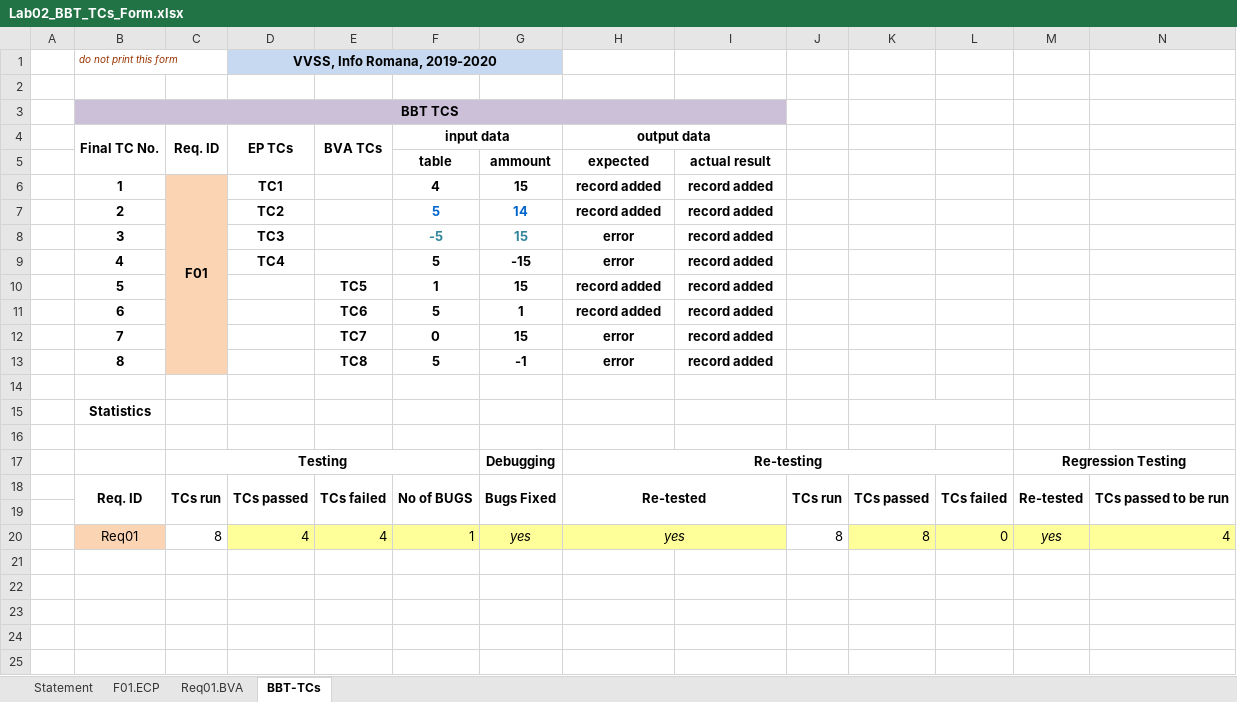
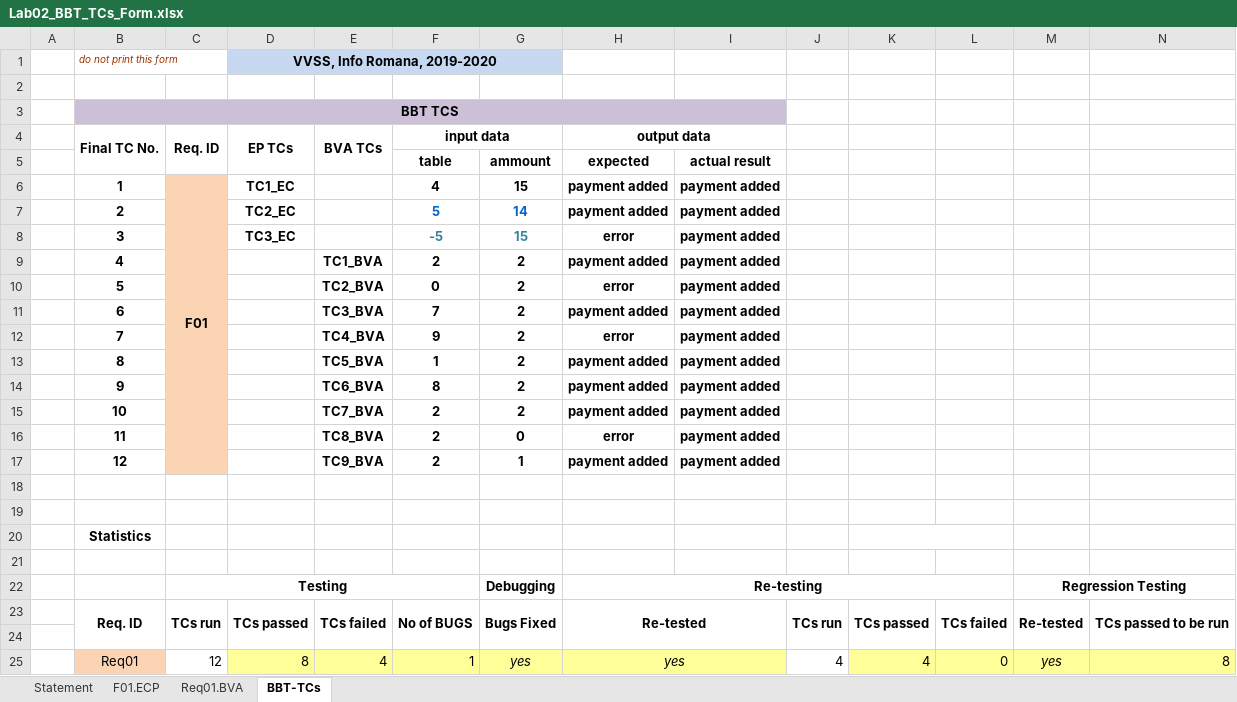
Before and after one commit to RobertAndreiGit/PizzaShop-vvss, an Excel workbook: Docs/Lab02/Lab02_BBT_TCs_Form.xlsx, sheet BBT-TCs, drawn as a sheet; values as stored, in another font and other column widths than the file's, no borders; charts and pictures not drawn; addresses are those after the commit; the diff names each change by its address in the sheet, - before the commit and + after, or states it on an @@ line.

```diff
--- a/Docs/Lab02/Lab02_BBT_TCs_Form.xlsx (sheet BBT-TCs)
+++ b/Docs/Lab02/Lab02_BBT_TCs_Form.xlsx (sheet BBT-TCs)
-D6 (EP TCs): TC1
+D6 (EP TCs): TC1_EC
-H6:H7 (output data): record added
+H6:H7 (output data): payment added
-I6:I13: record added
+I6:I13: payment added
-D7 (EP TCs): TC2
+D7 (EP TCs): TC2_EC
-D8 (EP TCs): TC3
+D8 (EP TCs): TC3_EC
-D9 (EP TCs): TC4
+D9 (EP TCs): (empty)
-E9 (BVA TCs): (empty)
+E9 (BVA TCs): TC1_BVA
-F9 (input data): 5
+F9 (input data): 2
-G9: -15
+G9: 2
-H9 (output data): error
+H9 (output data): payment added
-E10 (BVA TCs): TC5
+E10 (BVA TCs): TC2_BVA
-F10 (input data): 1
+F10 (input data): 0
-G10: 15
+G10: 2
-H10 (output data): record added
+H10 (output data): error
-E11 (BVA TCs): TC6
+E11 (BVA TCs): TC3_BVA
-F11 (input data): 5
+F11 (input data): 7
-G11: 1
+G11: 2
-H11 (output data): record added
+H11 (output data): payment added
-E12 (BVA TCs): TC7
+E12 (BVA TCs): TC4_BVA
-F12 (input data): 0
+F12 (input data): 9
-G12: 15
+G12: 2
-E13 (BVA TCs): TC8
+E13 (BVA TCs): TC5_BVA
-F13 (input data): 5
+F13 (input data): 1
-G13: -1
+G13: 2
-H13 (output data): error
+H13 (output data): payment added
+row 14:  | 9 |  |  | TC6_BVA | 8 | 2 | payment added | payment added
+row 15:  | 10 |  |  | TC7_BVA | 2 | 2 | payment added | payment added
+row 16:  | 11 |  |  | TC8_BVA | 2 | 0 | error | payment added
+row 17:  | 12 |  |  | TC9_BVA | 2 | 1 | payment added | payment added
+row 18: (empty)
-C25 (Req. ID): 8
+C25 (Req. ID): 12
-D25 (EP TCs): 4
+D25 (EP TCs): 8
-J25: 8
+J25: 4
-K25: 8
+K25: 4
-N25: 4
+N25: 8
```
Also changed, not shown: sheet Req01.BVA, sheet F01.ECP, formulas that keep their value, 4 other files.
